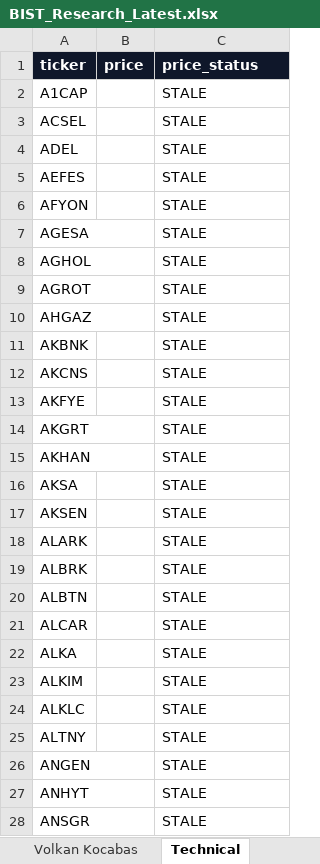
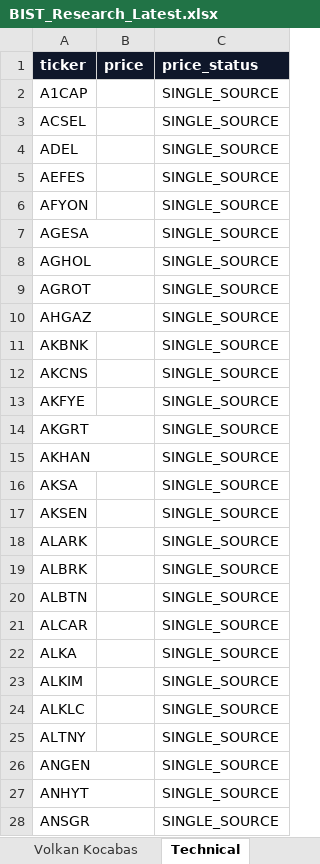
Before and after one commit to ilhangemini12/bist-research-terminal, an Excel workbook: artifacts/BIST_Research_Latest.xlsx, sheet Technical, drawn as a sheet; only a part is shown; values as stored, in another font and other column widths than the file's, no borders; the diff covers the shown part only; the diff names each change by its address in the sheet, - before the commit and + after, or states it on an @@ line.

```diff
--- a/artifacts/BIST_Research_Latest.xlsx (sheet Technical)
+++ b/artifacts/BIST_Research_Latest.xlsx (sheet Technical)
-C2:C28 (price_status): STALE
+C2:C28 (price_status): SINGLE_SOURCE
```
Also changed, not shown: 294 edited cells elsewhere in this sheet, sheet Data Quality, sheet All Stocks, sheet RSI Scanner, 2 other files.
